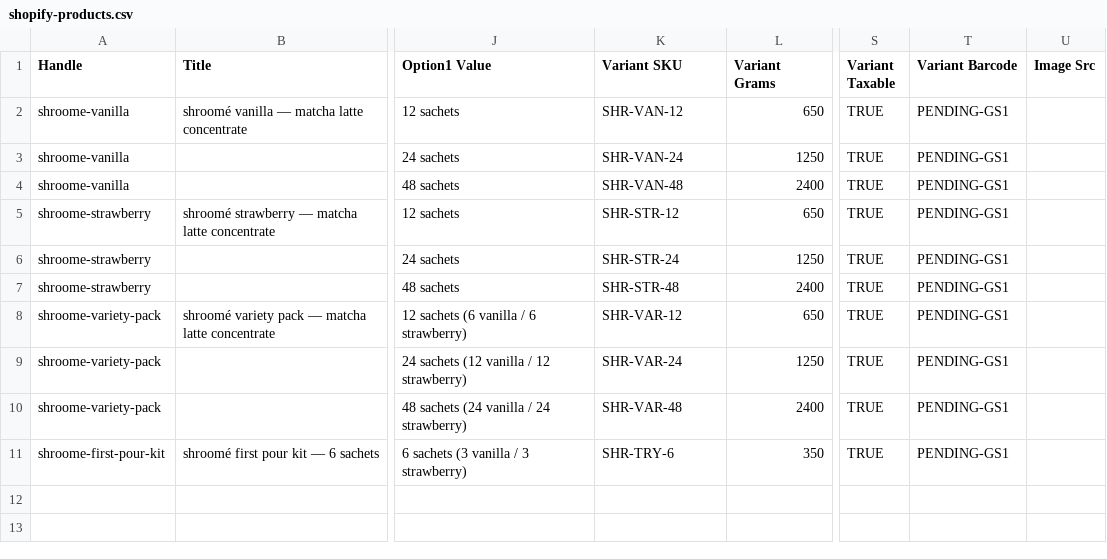
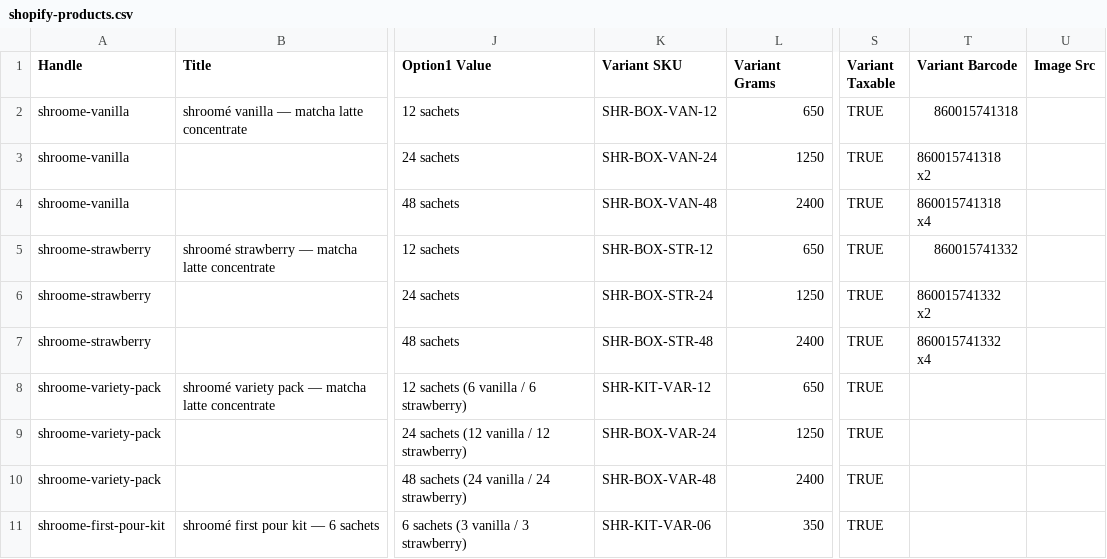
Before and after one commit to zak449/shroome, a CSV file: Product/SKU Catalog/shopify-products.csv, drawn as a sheet; only a part is shown, gaps mark what is left out; the diff names each change by its address in the sheet, - before the commit and + after, or states it on an @@ line.

```diff
--- a/Product/SKU Catalog/shopify-products.csv
+++ b/Product/SKU Catalog/shopify-products.csv
-K2 (Variant SKU): SHR-VAN-12
+K2 (Variant SKU): SHR-BOX-VAN-12
-T2 (Variant Barcode): PENDING-GS1
+T2 (Variant Barcode): 860015741318
-K3 (Variant SKU): SHR-VAN-24
+K3 (Variant SKU): SHR-BOX-VAN-24
-T3 (Variant Barcode): PENDING-GS1
+T3 (Variant Barcode): 860015741318 x2
-K4 (Variant SKU): SHR-VAN-48
+K4 (Variant SKU): SHR-BOX-VAN-48
-T4 (Variant Barcode): PENDING-GS1
+T4 (Variant Barcode): 860015741318 x4
-K5 (Variant SKU): SHR-STR-12
+K5 (Variant SKU): SHR-BOX-STR-12
-T5 (Variant Barcode): PENDING-GS1
+T5 (Variant Barcode): 860015741332
-K6 (Variant SKU): SHR-STR-24
+K6 (Variant SKU): SHR-BOX-STR-24
-T6 (Variant Barcode): PENDING-GS1
+T6 (Variant Barcode): 860015741332 x2
-K7 (Variant SKU): SHR-STR-48
+K7 (Variant SKU): SHR-BOX-STR-48
-T7 (Variant Barcode): PENDING-GS1
+T7 (Variant Barcode): 860015741332 x4
-K8 (Variant SKU): SHR-VAR-12
+K8 (Variant SKU): SHR-KIT-VAR-12
-T8:T11 (Variant Barcode): PENDING-GS1
+T8:T11 (Variant Barcode): (empty)
-K9 (Variant SKU): SHR-VAR-24
+K9 (Variant SKU): SHR-BOX-VAR-24
-K10 (Variant SKU): SHR-VAR-48
+K10 (Variant SKU): SHR-BOX-VAR-48
-K11 (Variant SKU): SHR-TRY-6
+K11 (Variant SKU): SHR-KIT-VAR-06
```
Also changed, not shown: 8 other files.
